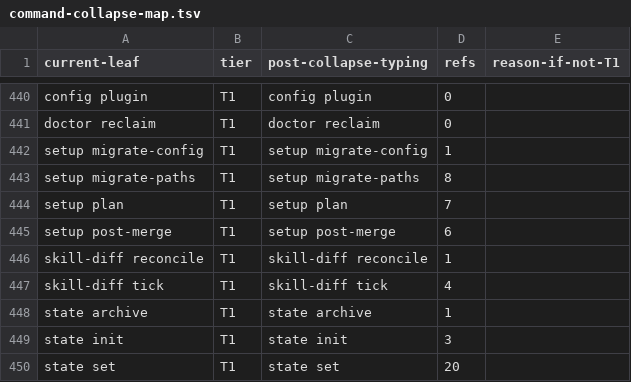
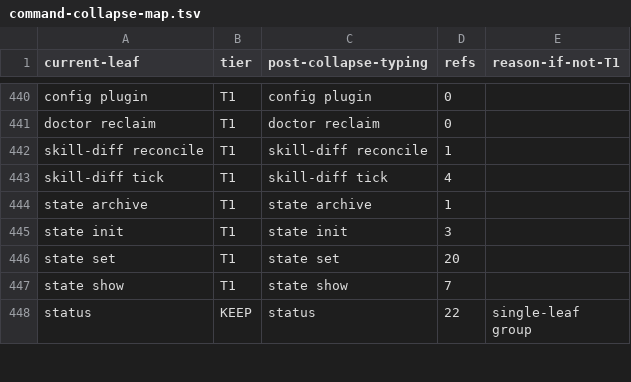
Before and after one commit to bllshttng/fno, a TSV file: scripts/ci/command-collapse-map.tsv, drawn as a sheet; only a part is shown, gaps mark what is left out; the shorter side is filled out with more unchanged rows.

```diff
--- a/scripts/ci/command-collapse-map.tsv
+++ b/scripts/ci/command-collapse-map.tsv
@@ -441,6 +441,2 @@ config plugin	T1	config plugin	0
 doctor reclaim	T1	doctor reclaim	0
-setup migrate-config	T1	setup migrate-config	1
-setup migrate-paths	T1	setup migrate-paths	8
-setup plan	T1	setup plan	7
-setup post-merge	T1	setup post-merge	6
 skill-diff reconcile	T1	skill-diff reconcile	1
```
Also changed, not shown: generated-artifacts.tsv, 22 other files.
